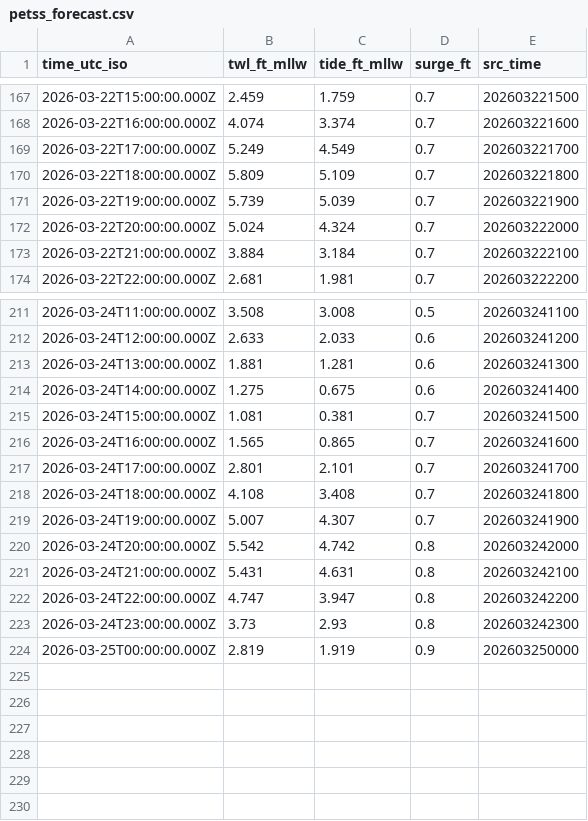
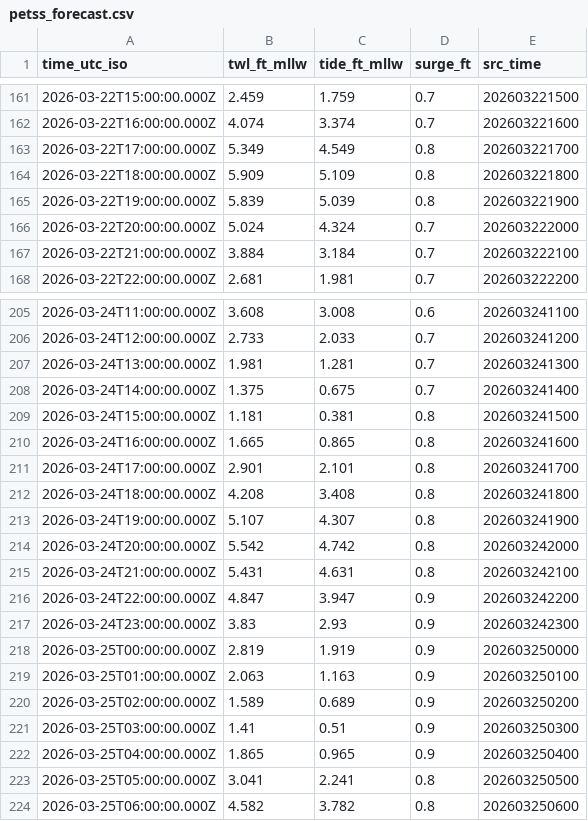
Before and after one commit to hondrospj/Reedy-Point, a CSV file: data/petss_forecast.csv, drawn as a sheet; only a part is shown, gaps mark what is left out; the diff covers the shown part only.

```diff
--- a/data/petss_forecast.csv
+++ b/data/petss_forecast.csv
@@ -168,5 +162,5 @@ time_utc_iso,twl_ft_mllw,tide_ft_mllw,surge_ft,src_time
 2026-03-22T16:00:00.000Z,4.074,3.374,0.7,202603221600
-2026-03-22T17:00:00.000Z,5.249,4.549,0.7,202603221700
-2026-03-22T18:00:00.000Z,5.809,5.109,0.7,202603221800
-2026-03-22T19:00:00.000Z,5.739,5.039,0.7,202603221900
+2026-03-22T17:00:00.000Z,5.349,4.549,0.8,202603221700
+2026-03-22T18:00:00.000Z,5.909,5.109,0.8,202603221800
+2026-03-22T19:00:00.000Z,5.839,5.039,0.8,202603221900
 2026-03-22T20:00:00.000Z,5.024,4.324,0.7,202603222000
@@ -211,14 +205,20 @@ time_utc_iso,twl_ft_mllw,tide_ft_mllw,surge_ft,src_time
-2026-03-24T11:00:00.000Z,3.508,3.008,0.5,202603241100
-2026-03-24T12:00:00.000Z,2.633,2.033,0.6,202603241200
-2026-03-24T13:00:00.000Z,1.881,1.281,0.6,202603241300
-2026-03-24T14:00:00.000Z,1.275,0.675,0.6,202603241400
-2026-03-24T15:00:00.000Z,1.081,0.381,0.7,202603241500
-2026-03-24T16:00:00.000Z,1.565,0.865,0.7,202603241600
-2026-03-24T17:00:00.000Z,2.801,2.101,0.7,202603241700
-2026-03-24T18:00:00.000Z,4.108,3.408,0.7,202603241800
-2026-03-24T19:00:00.000Z,5.007,4.307,0.7,202603241900
+2026-03-24T11:00:00.000Z,3.608,3.008,0.6,202603241100
+2026-03-24T12:00:00.000Z,2.733,2.033,0.7,202603241200
+2026-03-24T13:00:00.000Z,1.981,1.281,0.7,202603241300
+2026-03-24T14:00:00.000Z,1.375,0.675,0.7,202603241400
+2026-03-24T15:00:00.000Z,1.181,0.381,0.8,202603241500
+2026-03-24T16:00:00.000Z,1.665,0.865,0.8,202603241600
+2026-03-24T17:00:00.000Z,2.901,2.101,0.8,202603241700
+2026-03-24T18:00:00.000Z,4.208,3.408,0.8,202603241800
+2026-03-24T19:00:00.000Z,5.107,4.307,0.8,202603241900
 2026-03-24T20:00:00.000Z,5.542,4.742,0.8,202603242000
 2026-03-24T21:00:00.000Z,5.431,4.631,0.8,202603242100
-2026-03-24T22:00:00.000Z,4.747,3.947,0.8,202603242200
-2026-03-24T23:00:00.000Z,3.73,2.93,0.8,202603242300
+2026-03-24T22:00:00.000Z,4.847,3.947,0.9,202603242200
+2026-03-24T23:00:00.000Z,3.83,2.93,0.9,202603242300
 2026-03-25T00:00:00.000Z,2.819,1.919,0.9,202603250000
+2026-03-25T01:00:00.000Z,2.063,1.163,0.9,202603250100
+2026-03-25T02:00:00.000Z,1.589,0.689,0.9,202603250200
+2026-03-25T03:00:00.000Z,1.41,0.51,0.9,202603250300
+2026-03-25T04:00:00.000Z,1.865,0.965,0.9,202603250400
+2026-03-25T05:00:00.000Z,3.041,2.241,0.8,202603250500
+2026-03-25T06:00:00.000Z,4.582,3.782,0.8,202603250600
```
Also changed, not shown: 6 removed rows and 78 edited cells elsewhere in this file, 3 other files.
